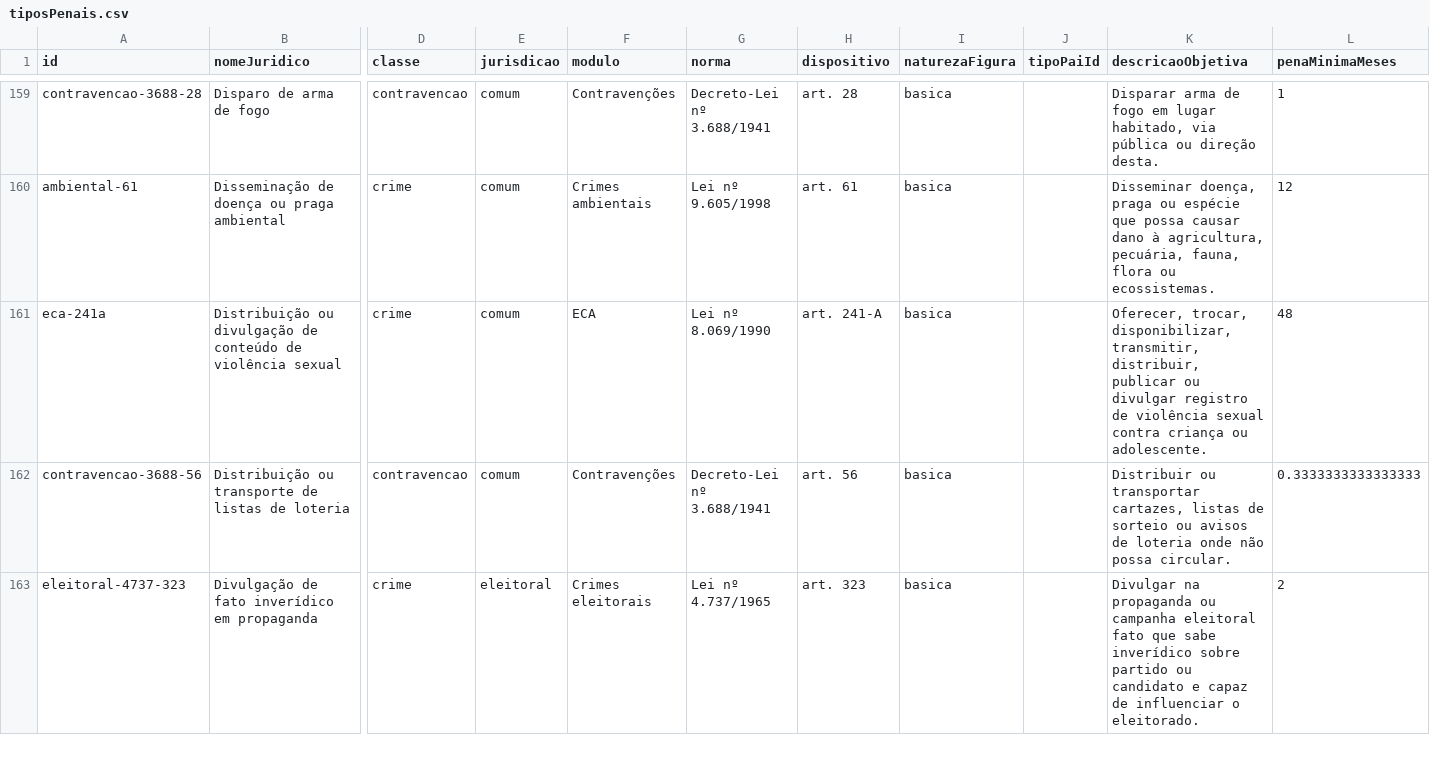
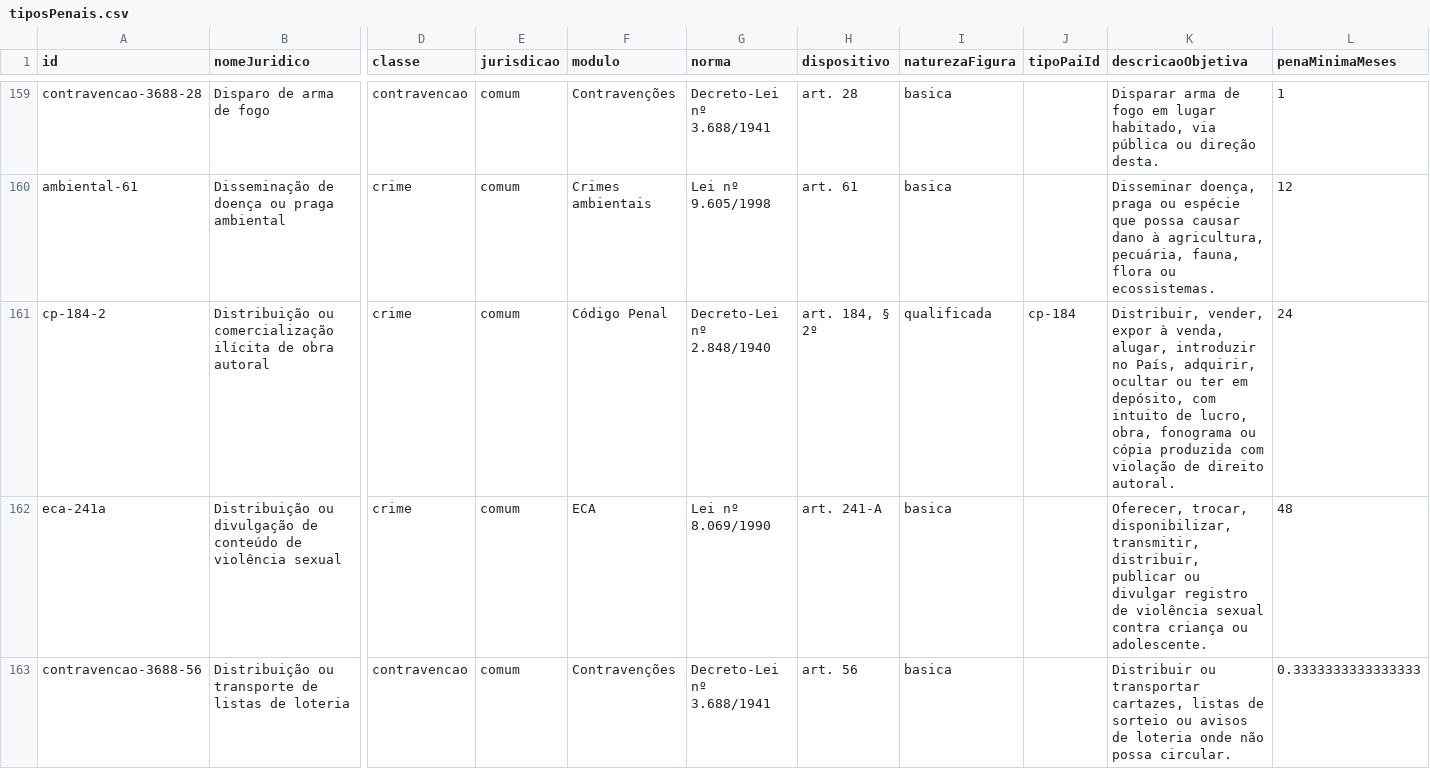
Before and after one commit to joaopedropassostocantins/CALCULADORA_PENAL, a CSV file: src/data/tiposPenais.csv, drawn as a sheet; only a part is shown, gaps mark what is left out; the shorter side is filled out with more unchanged rows; rows hold the shown columns only; the diff covers the shown part only; the diff names each change by its address in the sheet, - before the commit and + after, or states it on an @@ line.

```diff
--- a/src/data/tiposPenais.csv
+++ b/src/data/tiposPenais.csv
+row 161: cp-184-2 | Distribuição ou comercialização ilícita de obra autoral | crime | comum | Código Penal | Decreto-Lei nº 2.848/1940 | art. 184, § 2º | qualificada | cp-184 | Distribuir, vender, expor à venda, alugar, introduzir no País, adquirir, ocultar ou ter em depósito, com intuito de lucro, obra, fonograma ou cópia produzida com violação de direito autoral. | 24
```
Also changed, not shown: 3 added rows elsewhere in this file, 7 other files.
